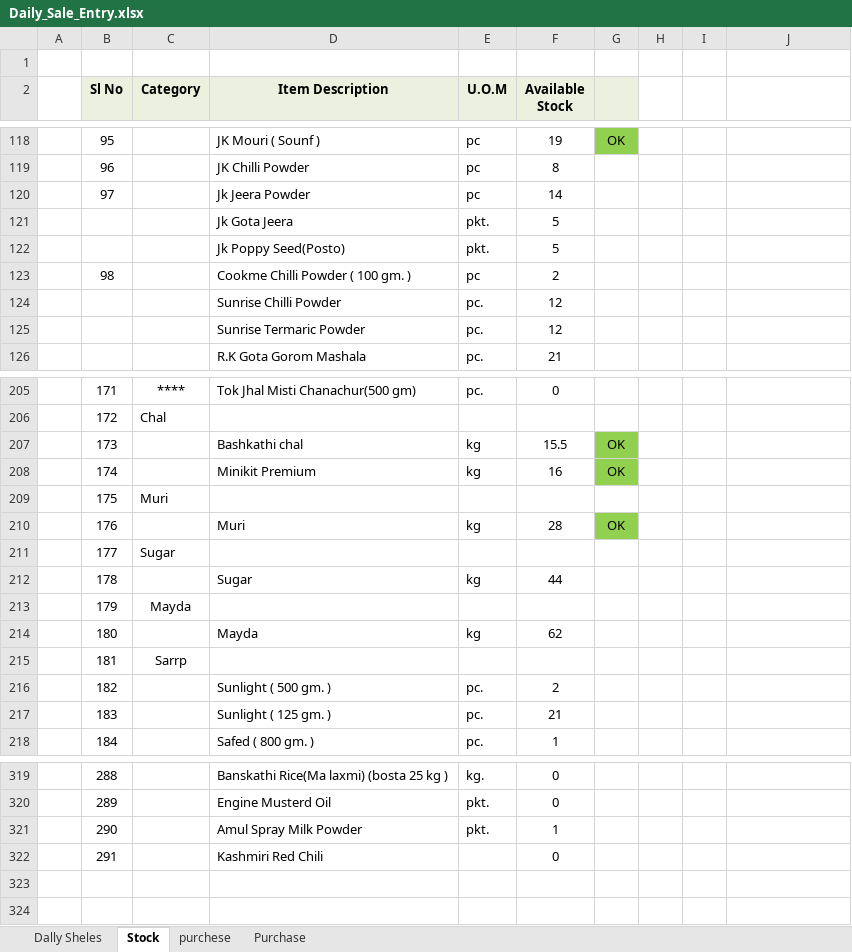
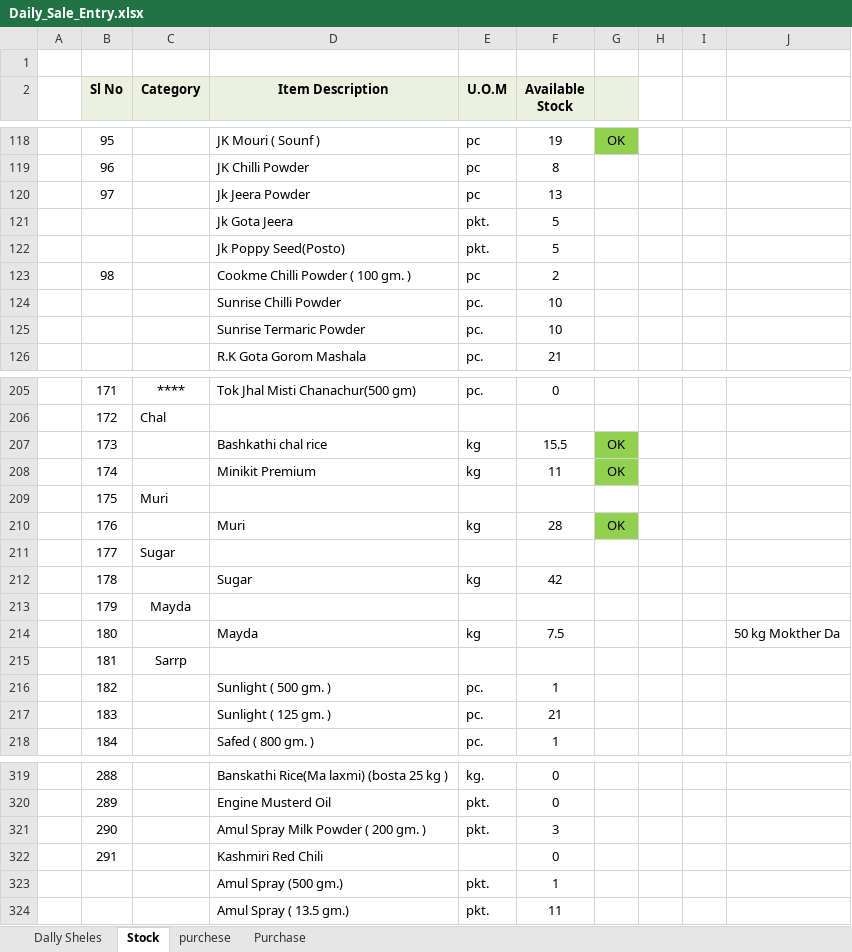
Before and after one commit to snbd450/groongit, an Excel workbook: Daily_Sale_Entry.xlsx, sheet Stock, drawn as a sheet; only a part is shown, gaps mark what is left out; values as stored, in another font and other column widths than the file's, no borders; the diff covers the shown part only; the diff names each change by its address in the sheet, - before the commit and + after, or states it on an @@ line.

```diff
--- a/Daily_Sale_Entry.xlsx (sheet Stock)
+++ b/Daily_Sale_Entry.xlsx (sheet Stock)
-F120 (Available Stock): 14
+F120 (Available Stock): 13
-F124:F125 (Available Stock): 12
+F124:F125 (Available Stock): 10
-D207 (Item Description): Bashkathi chal
+D207 (Item Description): Bashkathi chal rice
-F208 (Available Stock): 16
+F208 (Available Stock): 11
-F212 (Available Stock): 44
+F212 (Available Stock): 42
-F214 (Available Stock): 62
+F214 (Available Stock): 7.5
-J214: (empty)
+J214: 50 kg Mokther Da
-F216 (Available Stock): 2
+F216 (Available Stock): 1
-D321 (Item Description): Amul Spray Milk Powder
+D321 (Item Description): Amul Spray Milk Powder ( 200 gm. )
-F321 (Available Stock): 1
+F321 (Available Stock): 3
+row 323:  |  |  | Amul Spray (500 gm.) | pkt. | 1
+row 324:  |  |  | Amul Spray ( 13.5 gm.) | pkt. | 11
```
Also changed, not shown: 9 edited cells elsewhere in this sheet, sheet Purchase, sheet Dally Sheles, E-Bill (2).xlsx, Gro-On.xlsx, 4 other files.
